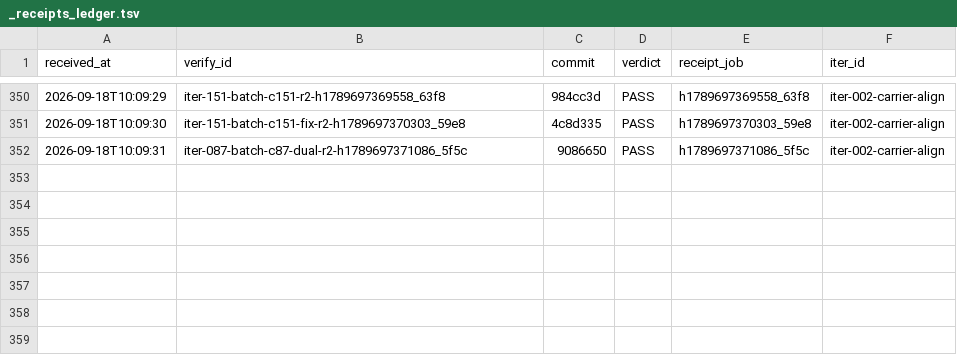
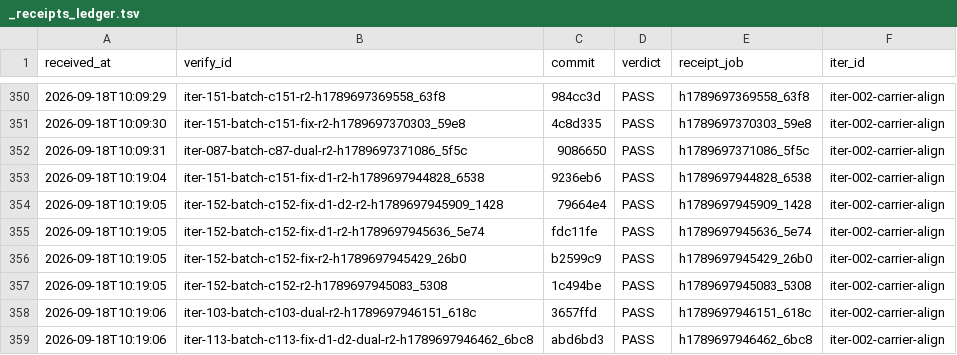
Before and after one commit to FuRongJun-1999/dsh-memory, a TSV file: hive/interop/_receipts_ledger.tsv, drawn as a sheet; only a part is shown, gaps mark what is left out; the diff names each change by its address in the sheet, - before the commit and + after, or states it on an @@ line.

Commit message:
interop: 收口 iter-127-batch-c127-fix-d1-dual（merge a102107，编外 PASS）

```diff
--- a/hive/interop/_receipts_ledger.tsv
+++ b/hive/interop/_receipts_ledger.tsv
+row 353: 2026-09-18T10:19:04 | iter-151-batch-c151-fix-d1-r2-h1789697944828_6538 | 9236eb6 | PASS | h1789697944828_6538 | iter-002-carrier-align
+row 354: 2026-09-18T10:19:05 | iter-152-batch-c152-fix-d1-d2-r2-h1789697945909_1428 | 79664e4 | PASS | h1789697945909_1428 | iter-002-carrier-align
+row 355: 2026-09-18T10:19:05 | iter-152-batch-c152-fix-d1-r2-h1789697945636_5e74 | fdc11fe | PASS | h1789697945636_5e74 | iter-002-carrier-align
+row 356: 2026-09-18T10:19:05 | iter-152-batch-c152-fix-r2-h1789697945429_26b0 | b2599c9 | PASS | h1789697945429_26b0 | iter-002-carrier-align
+row 357: 2026-09-18T10:19:05 | iter-152-batch-c152-r2-h1789697945083_5308 | 1c494be | PASS | h1789697945083_5308 | iter-002-carrier-align
+row 358: 2026-09-18T10:19:06 | iter-103-batch-c103-dual-r2-h1789697946151_618c | 3657ffd | PASS | h1789697946151_618c | iter-002-carrier-align
+row 359: 2026-09-18T10:19:06 | iter-113-batch-c113-fix-d1-d2-dual-r2-h1789697946462_6bc8 | abd6bd3 | PASS | h1789697946462_6bc8 | iter-002-carrier-align
```
Also changed, not shown: 8 other files.
